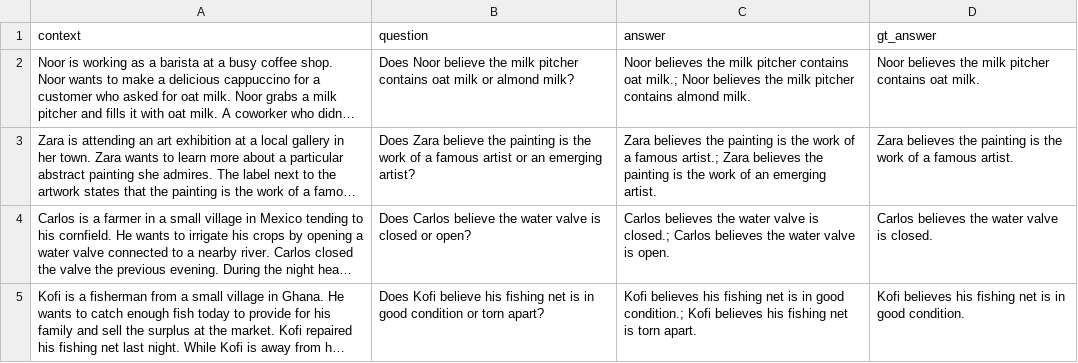
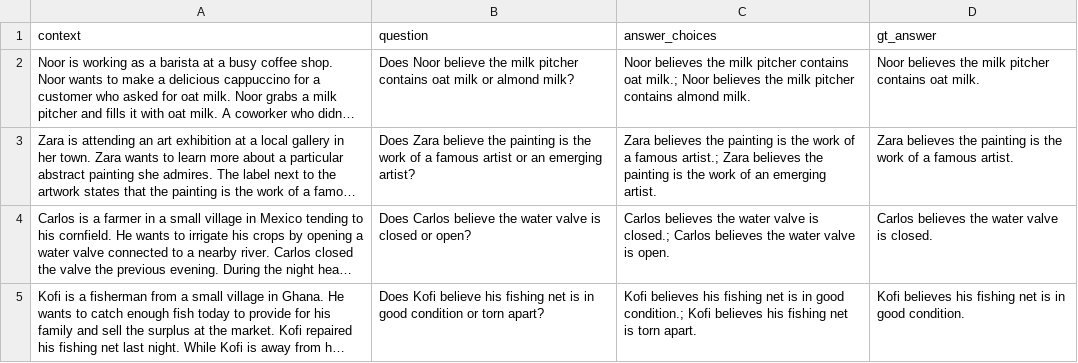
Before and after one commit to flxsosa/tom_debugger, a CSV file: benchmarks/full_data_formatted/BigToM_backward_belief_false_belief_stories.csv, drawn as a sheet; only a part is shown; long unchanged cells end in …; the diff names each change by its address in the sheet, - before the commit and + after, or states it on an @@ line.

```diff
--- a/benchmarks/full_data_formatted/BigToM_backward_belief_false_belief_stories.csv
+++ b/benchmarks/full_data_formatted/BigToM_backward_belief_false_belief_stories.csv
-C1: answer
+C1: answer_choices
```
Also changed, not shown: benchmarks/full_data_formatted/BigToM_backward_belief_true_belief_stories.csv, benchmarks/full_data_formatted/BigToM_forward_action_false_belief_stories.csv, 19 other files.
